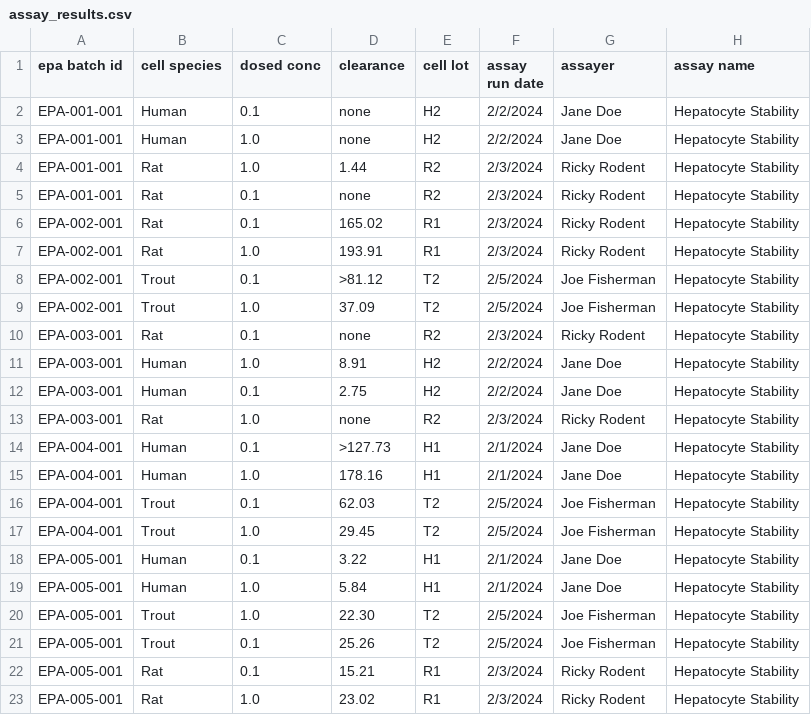
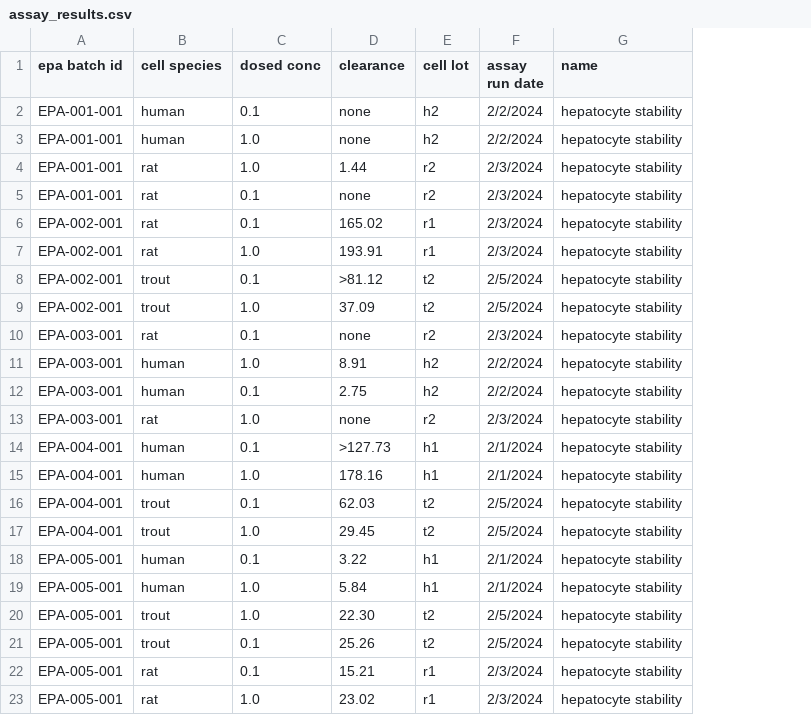
Before and after one commit to datagrok-ai/mol-track, a CSV file: data/simple/assay_results.csv, drawn as a sheet; removed rows and columns are numbered as before the commit, all else as after; the diff names each change by its address in the sheet, - before the commit and + after, or states it on an @@ line.

Commit message:
MolTrack: Assay results auto mapping and naming standardization

```diff
--- a/data/simple/assay_results.csv
+++ b/data/simple/assay_results.csv
-column G (assayer), rows 2-23: Jane Doe | Jane Doe | Ricky Rodent | Ricky Rodent | Ricky Rodent | Ricky Rodent | Joe Fisherman | Joe Fisherman | Ricky Rodent | Jane Doe | Jane Doe | Ricky Rodent | Jane Doe | Jane Doe | Joe Fisherman | Joe Fisherman | Jane Doe | Jane Doe | Joe Fisherman | Joe Fisherman | Ricky Rodent | Ricky Rodent
-column H (assay name), rows 2-23: all Hepatocyte Stability
+column G (name), rows 2-23: all hepatocyte stability
-B2:B3 (cell species): Human
+B2:B3 (cell species): human
-E2:E3 (cell lot): H2
+E2:E3 (cell lot): h2
-B4:B7 (cell species): Rat
+B4:B7 (cell species): rat
-E4:E5 (cell lot): R2
+E4:E5 (cell lot): r2
-E6:E7 (cell lot): R1
+E6:E7 (cell lot): r1
-B8:B9 (cell species): Trout
+B8:B9 (cell species): trout
-E8:E9 (cell lot): T2
+E8:E9 (cell lot): t2
-B10 (cell species): Rat
+B10 (cell species): rat
-E10 (cell lot): R2
+E10 (cell lot): r2
-B11:B12 (cell species): Human
+B11:B12 (cell species): human
-E11:E12 (cell lot): H2
+E11:E12 (cell lot): h2
-B13 (cell species): Rat
+B13 (cell species): rat
-E13 (cell lot): R2
+E13 (cell lot): r2
-B14:B15 (cell species): Human
+B14:B15 (cell species): human
-E14:E15 (cell lot): H1
+E14:E15 (cell lot): h1
-B16:B17 (cell species): Trout
+B16:B17 (cell species): trout
-E16:E17 (cell lot): T2
+E16:E17 (cell lot): t2
-B18:B19 (cell species): Human
+B18:B19 (cell species): human
-E18:E19 (cell lot): H1
+E18:E19 (cell lot): h1
-B20:B21 (cell species): Trout
+B20:B21 (cell species): trout
-E20:E21 (cell lot): T2
+E20:E21 (cell lot): t2
-B22:B23 (cell species): Rat
+B22:B23 (cell species): rat
-E22:E23 (cell lot): R1
+E22:E23 (cell lot): r1
```
Also changed, not shown: data/simple/assay_runs.csv, 14 other files.
